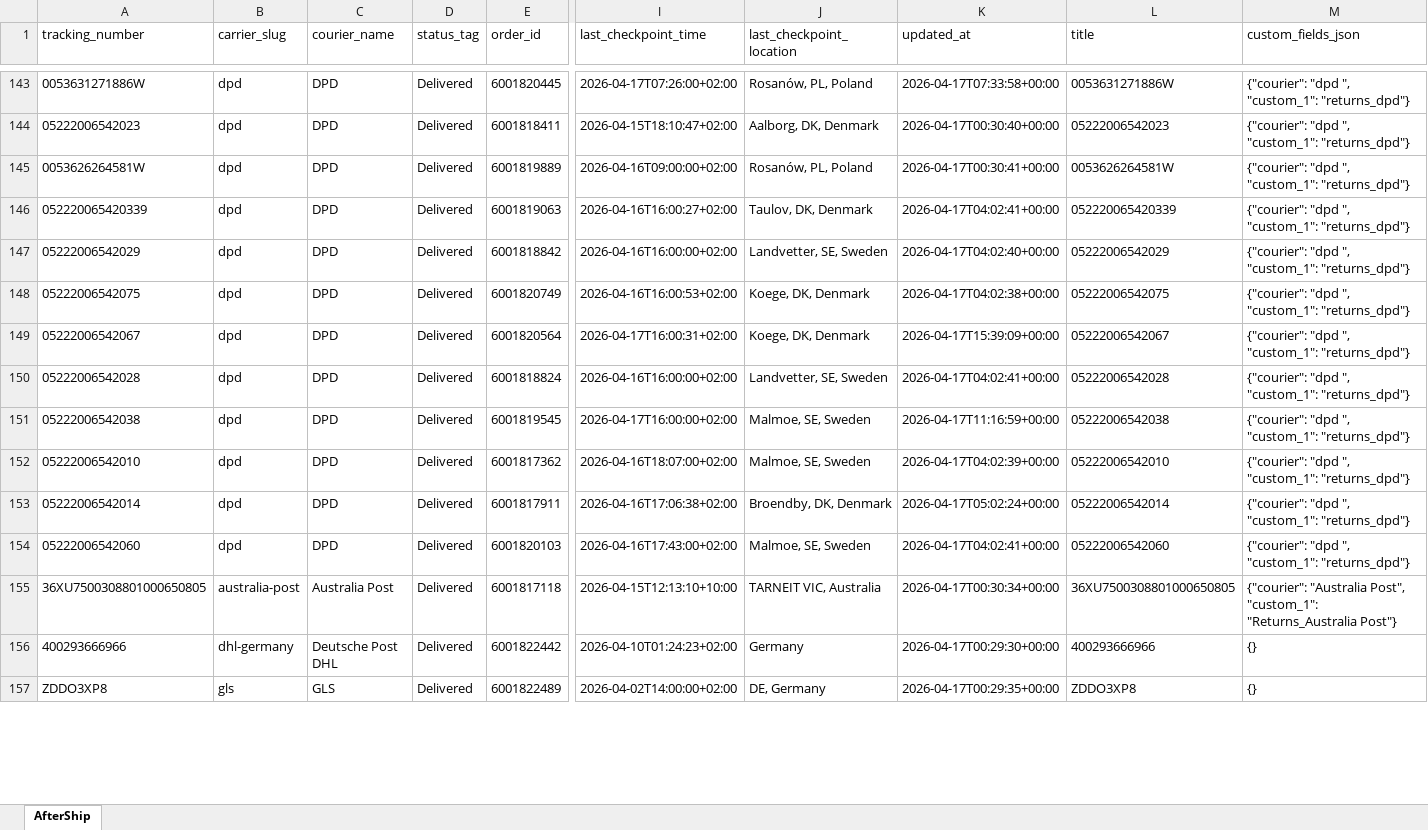
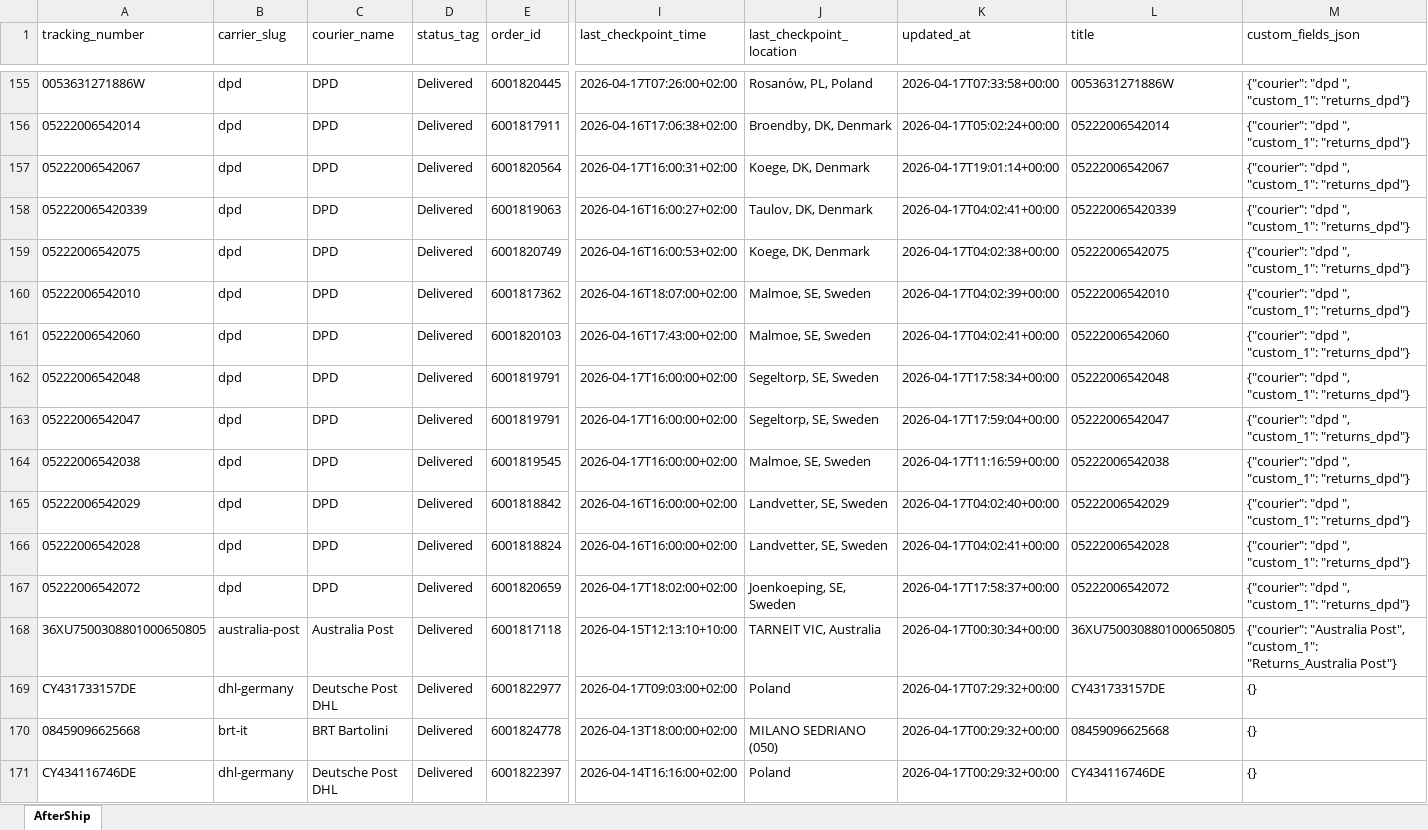
Before and after one commit to Gleamm89/Return-Shipments, an Excel workbook: docs/data/returns_intransit.xlsx, sheet AfterShip, drawn as a sheet; only a part is shown, gaps mark what is left out; the shorter side is filled out with more unchanged rows; values as stored, in another font and other column widths than the file's, no borders; removed rows and columns are numbered as before the commit, all else as after; rows hold the shown columns only; the diff covers the shown part only; the diff names each change by its address in the sheet, - before the commit and + after, or states it on an @@ line.

```diff
--- a/docs/data/returns_intransit.xlsx (sheet AfterShip)
+++ b/docs/data/returns_intransit.xlsx (sheet AfterShip)
-A156 (tracking_number): 05222006542023
+A156 (tracking_number): 05222006542014
-E156 (order_id): 6001818411
+E156 (order_id): 6001817911
-I156 (last_checkpoint_time): 2026-04-15T18:10:47+02:00
+I156 (last_checkpoint_time): 2026-04-16T17:06:38+02:00
-J156 (last_checkpoint_location): Aalborg, DK, Denmark
+J156 (last_checkpoint_location): Broendby, DK, Denmark
-K156 (updated_at): 2026-04-17T00:30:40+00:00
+K156 (updated_at): 2026-04-17T05:02:24+00:00
-L156 (title): 05222006542023
+L156 (title): 05222006542014
-A157 (tracking_number): 0053626264581W
+A157 (tracking_number): 05222006542067
-E157 (order_id): 6001819889
+E157 (order_id): 6001820564
-I157 (last_checkpoint_time): 2026-04-16T09:00:00+02:00
+I157 (last_checkpoint_time): 2026-04-17T16:00:31+02:00
-J157 (last_checkpoint_location): Rosanów, PL, Poland
+J157 (last_checkpoint_location): Koege, DK, Denmark
-K157 (updated_at): 2026-04-17T00:30:41+00:00
+K157 (updated_at): 2026-04-17T19:01:14+00:00
-L157 (title): 0053626264581W
+L157 (title): 05222006542067
@@ row 148 moved to row 159: 05222006542075 @@
+row 160: 05222006542010 | dpd | DPD | Delivered | 6001817362 | 2026-04-16T18:07:00+02:00 | Malmoe, SE, Sweden | 2026-04-17T04:02:39+00:00 | 05222006542010 | {"courier": "dpd ", "custom_1": "returns_dpd"}
@@ row 154 moved to row 161: 05222006542060 @@
+row 162: 05222006542048 | dpd | DPD | Delivered | 6001819791 | 2026-04-17T16:00:00+02:00 | Segeltorp, SE, Sweden | 2026-04-17T17:58:34+00:00 | 05222006542048 | {"courier": "dpd ", "custom_1": "returns_dpd"}
+row 163: 05222006542047 | dpd | DPD | Delivered | 6001819791 | 2026-04-17T16:00:00+02:00 | Segeltorp, SE, Sweden | 2026-04-17T17:59:04+00:00 | 05222006542047 | {"courier": "dpd ", "custom_1": "returns_dpd"}
@@ row 151 moved to row 164: 05222006542038 @@
-row 149: 05222006542067 | dpd | DPD | Delivered | 6001820564 | 2026-04-17T16:00:31+02:00 | Koege, DK, Denmark | 2026-04-17T15:39:09+00:00 | 05222006542067 | {"courier": "dpd ", "custom_1": "returns_dpd"}
-A167 (tracking_number): 05222006542010
+A167 (tracking_number): 05222006542072
-E167 (order_id): 6001817362
+E167 (order_id): 6001820659
-I167 (last_checkpoint_time): 2026-04-16T18:07:00+02:00
+I167 (last_checkpoint_time): 2026-04-17T18:02:00+02:00
-J167 (last_checkpoint_location): Malmoe, SE, Sweden
+J167 (last_checkpoint_location): Joenkoeping, SE, Sweden
-K167 (updated_at): 2026-04-17T04:02:39+00:00
+K167 (updated_at): 2026-04-17T17:58:37+00:00
-L167 (title): 05222006542010
+L167 (title): 05222006542072
-row 153: 05222006542014 | dpd | DPD | Delivered | 6001817911 | 2026-04-16T17:06:38+02:00 | Broendby, DK, Denmark | 2026-04-17T05:02:24+00:00 | 05222006542014 | {"courier": "dpd ", "custom_1": "returns_dpd"}
@@ row 158 moved to row 169: CY431733157DE @@
@@ row 161 moved to row 170: 08459096625668 @@
@@ row 160 moved to row 171: CY434116746DE @@
```
Also changed, not shown: 17 added rows, 18 removed rows, 80 moved rows and 17 edited cells elsewhere in this sheet, 2 other files.
